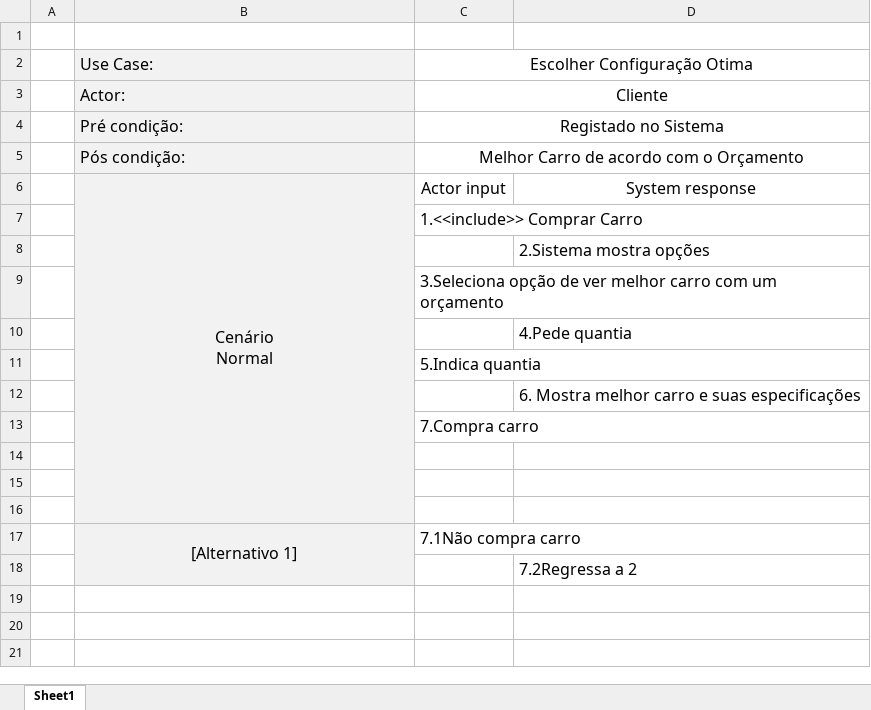
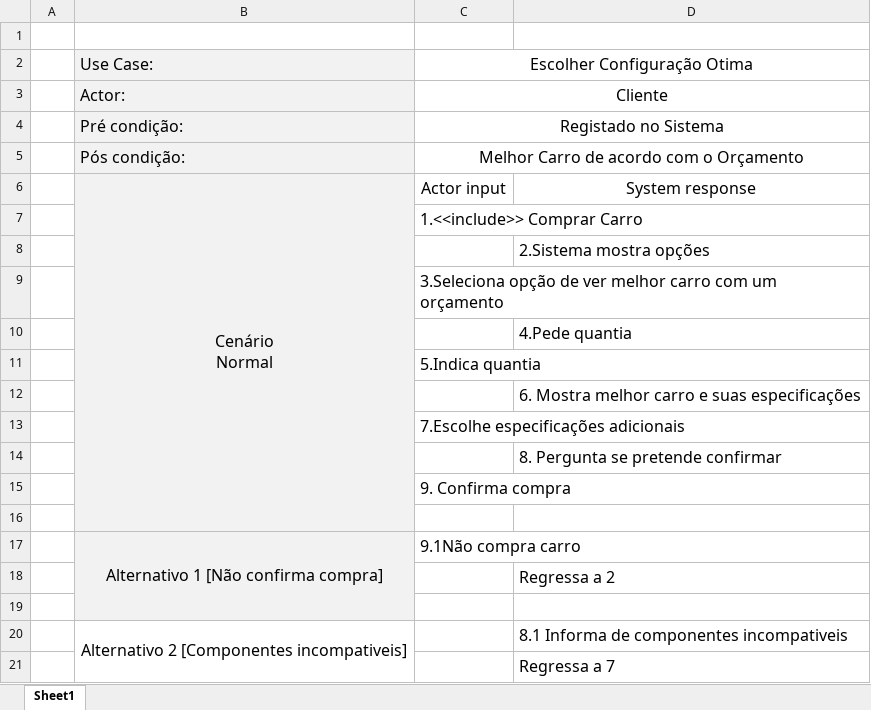
Before and after one commit to PedroCapa/DSS, an Excel workbook: UseCase/Descrição UseCases/EscolherConfiguracaoOtima.xlsx, sheet Sheet1, drawn as a sheet; values as stored, in another font and other column widths than the file's, no borders; removed rows and columns are numbered as before the commit, all else as after; the diff names each change by its address in the sheet, - before the commit and + after, or states it on an @@ line.

```diff
--- a/UseCase/Descrição UseCases/EscolherConfiguracaoOtima.xlsx (sheet Sheet1)
+++ b/UseCase/Descrição UseCases/EscolherConfiguracaoOtima.xlsx (sheet Sheet1)
-B6:B16 merged
+B6:B16 merged
-C13: 7.Compra carro
+C13: 7.Escolhe especificações adicionais
+row 14:  |  |  | 8. Pergunta se pretende confirmar
+row 15:  |  | 9. Confirma compra
+row 17:  | Alternativo 1 [Não confirma compra] | 9.1Não compra carro
+row 18:  |  |  | Regressa a 2
-row 20: (empty)
+row 20:  | Alternativo 2 [Componentes incompativeis] |  | 8.1 Informa de componentes incompativeis
-B20 fill: #F2F2F2
+B20 fill: none
+B20:B21 merged
-row 17:  | [Alternativo 1] | 7.1Não compra carro
-B21 fill: #F2F2F2
+B21 fill: none
-D21: 7.2Regressa a 2
+D21: Regressa a 7
```
Also changed, not shown: UseCase/Descrição UseCases/CarroPronto.xlsx, UseCase/Descrição UseCases/ComprarCarro.xlsx, 20 other files.
